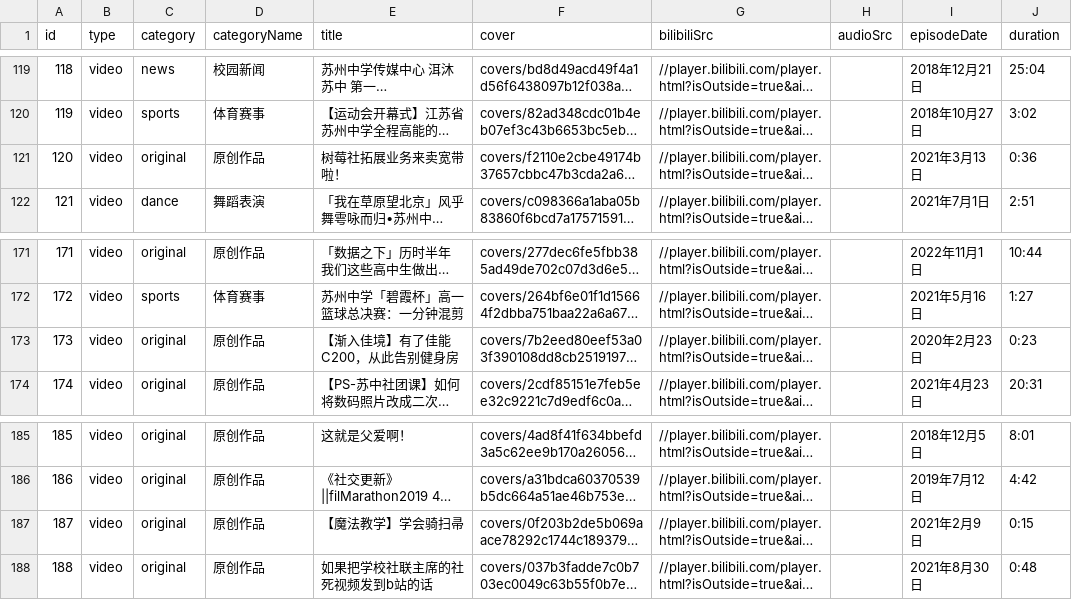
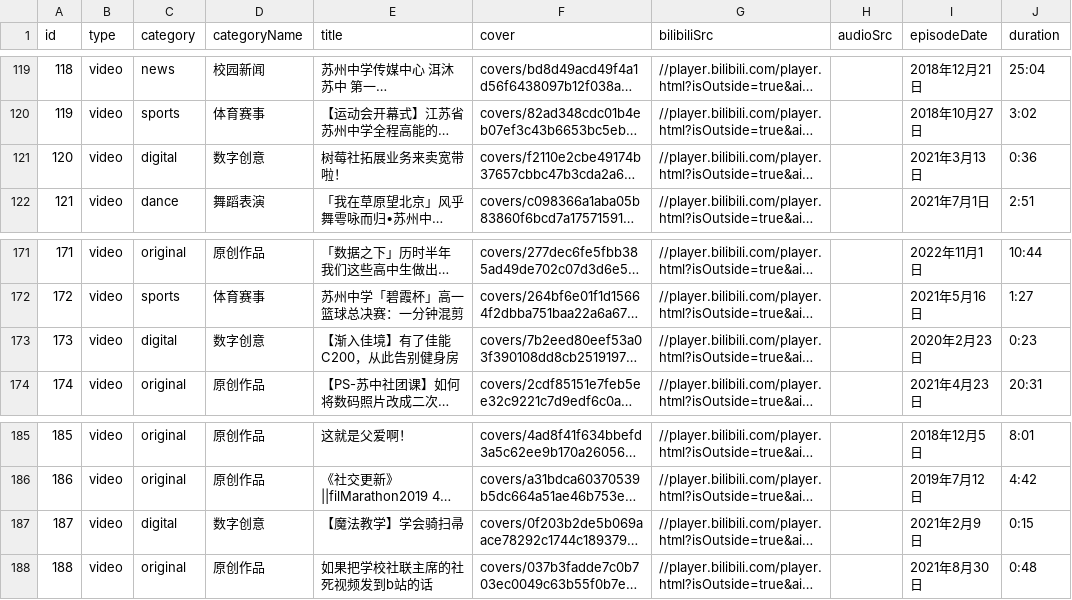
Before and after one commit to tonyshen2003/shumei-art, a CSV file: works.csv, drawn as a sheet; only a part is shown, gaps mark what is left out; long unchanged cells end in …; the diff names each change by its address in the sheet, - before the commit and + after, or states it on an @@ line.

```diff
--- a/works.csv
+++ b/works.csv
-C121 (category): original
+C121 (category): digital
-D121 (categoryName): 原创作品
+D121 (categoryName): 数字创意
-C173 (category): original
+C173 (category): digital
-D173 (categoryName): 原创作品
+D173 (categoryName): 数字创意
-C187 (category): original
+C187 (category): digital
-D187 (categoryName): 原创作品
+D187 (categoryName): 数字创意
```
Also changed, not shown: 1 other file.
